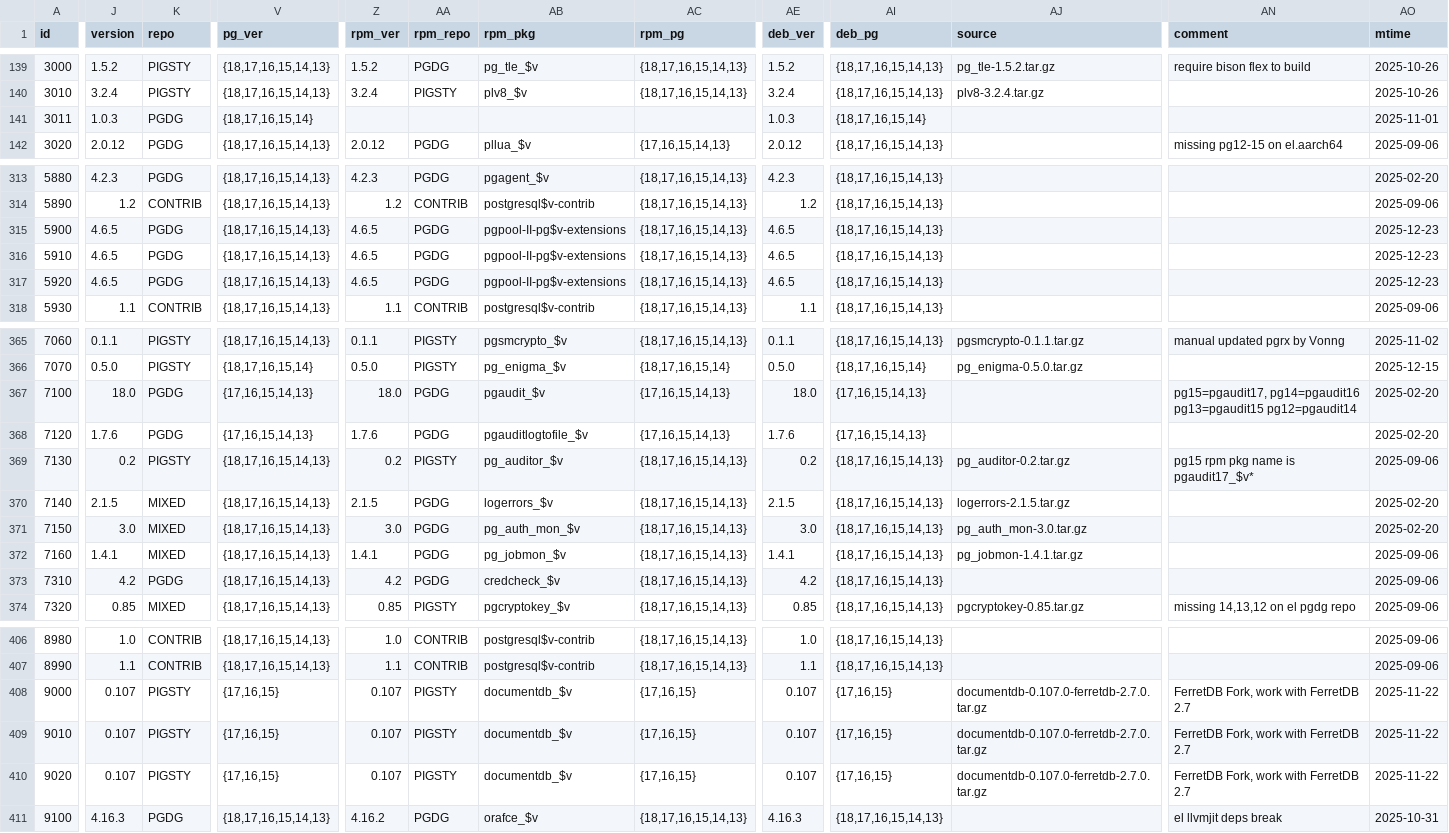
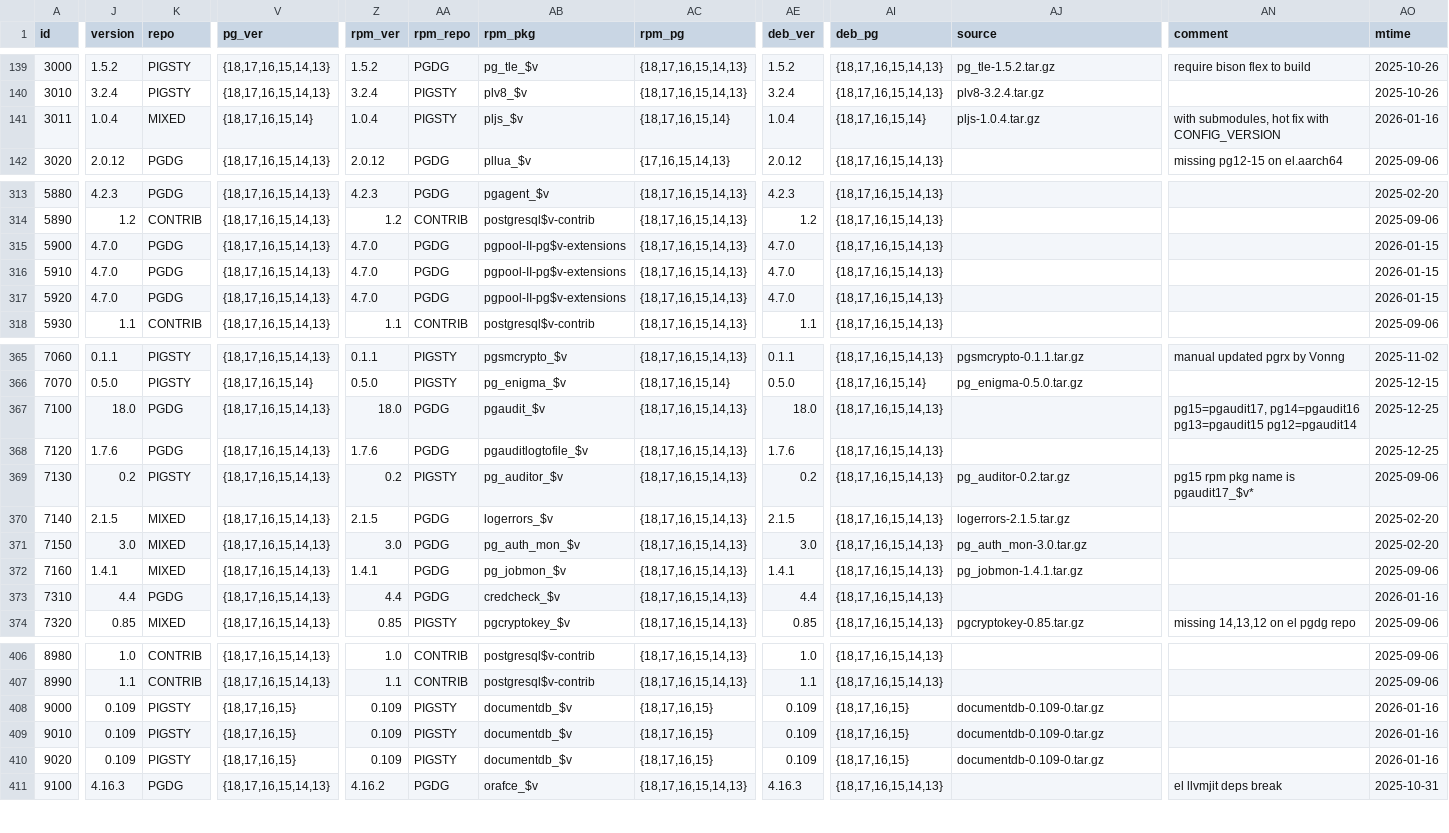
Before and after one commit to pgsty/pig, a CSV file: cli/ext/assets/extension.csv, drawn as a sheet; only a part is shown, gaps mark what is left out; the diff covers the shown part only; the diff names each change by its address in the sheet, - before the commit and + after, or states it on an @@ line.

```diff
--- a/cli/ext/assets/extension.csv
+++ b/cli/ext/assets/extension.csv
-J141 (version): 1.0.3
+J141 (version): 1.0.4
-K141 (repo): PGDG
+K141 (repo): MIXED
-Z141 (rpm_ver): (empty)
+Z141 (rpm_ver): 1.0.4
-AA141 (rpm_repo): (empty)
+AA141 (rpm_repo): PIGSTY
-AB141 (rpm_pkg): (empty)
+AB141 (rpm_pkg): pljs_$v
-AC141 (rpm_pg): (empty)
+AC141 (rpm_pg): {18,17,16,15,14}
-AE141 (deb_ver): 1.0.3
+AE141 (deb_ver): 1.0.4
-AJ141 (source): (empty)
+AJ141 (source): pljs-1.0.4.tar.gz
-AN141 (comment): (empty)
+AN141 (comment): with submodules, hot fix with CONFIG_VERSION
-AO141 (mtime): 2025-11-01
+AO141 (mtime): 2026-01-16
-J315:J317 (version): 4.6.5
+J315:J317 (version): 4.7.0
-Z315:Z317 (rpm_ver): 4.6.5
+Z315:Z317 (rpm_ver): 4.7.0
-AE315:AE317 (deb_ver): 4.6.5
+AE315:AE317 (deb_ver): 4.7.0
-AO315:AO317 (mtime): 2025-12-23
+AO315:AO317 (mtime): 2026-01-15
-V367:V368 (pg_ver): {17,16,15,14,13}
+V367:V368 (pg_ver): {18,17,16,15,14,13}
-AC367:AC368 (rpm_pg): {17,16,15,14,13}
+AC367:AC368 (rpm_pg): {18,17,16,15,14,13}
-AI367:AI368 (deb_pg): {17,16,15,14,13}
+AI367:AI368 (deb_pg): {18,17,16,15,14,13}
-AO367:AO368 (mtime): 2025-02-20
+AO367:AO368 (mtime): 2025-12-25
-J373 (version): 4.2
+J373 (version): 4.4
-Z373 (rpm_ver): 4.2
+Z373 (rpm_ver): 4.4
-AE373 (deb_ver): 4.2
+AE373 (deb_ver): 4.4
-AO373 (mtime): 2025-09-06
+AO373 (mtime): 2026-01-16
-J408:J410 (version): 0.107
+J408:J410 (version): 0.109
-V408:V410 (pg_ver): {17,16,15}
+V408:V410 (pg_ver): {18,17,16,15}
-Z408:Z410 (rpm_ver): 0.107
+Z408:Z410 (rpm_ver): 0.109
-AC408:AC410 (rpm_pg): {17,16,15}
+AC408:AC410 (rpm_pg): {18,17,16,15}
-AE408:AE410 (deb_ver): 0.107
+AE408:AE410 (deb_ver): 0.109
-AI408:AI410 (deb_pg): {17,16,15}
+AI408:AI410 (deb_pg): {18,17,16,15}
-AJ408:AJ410 (source): documentdb-0.107.0-ferretdb-2.7.0.tar.gz
+AJ408:AJ410 (source): documentdb-0.109-0.tar.gz
-AN408:AN410 (comment): FerretDB Fork, work with FerretDB 2.7
+AN408:AN410 (comment): (empty)
-AO408:AO410 (mtime): 2025-11-22
+AO408:AO410 (mtime): 2026-01-16
```
Also changed, not shown: 98 edited cells elsewhere in this file, 5 other files.
